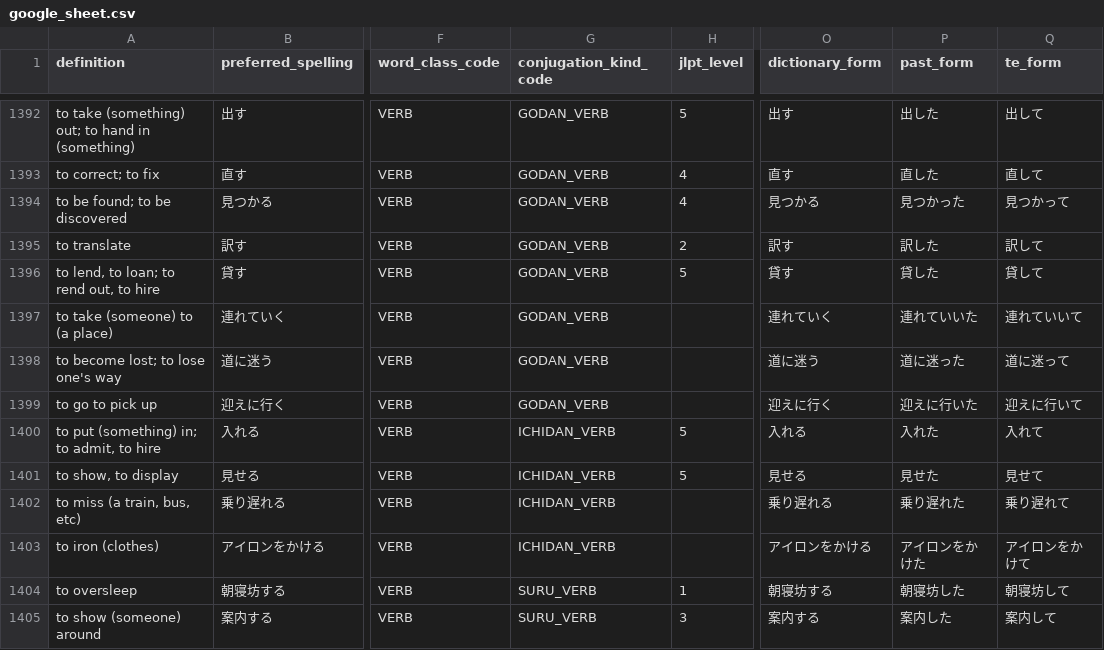
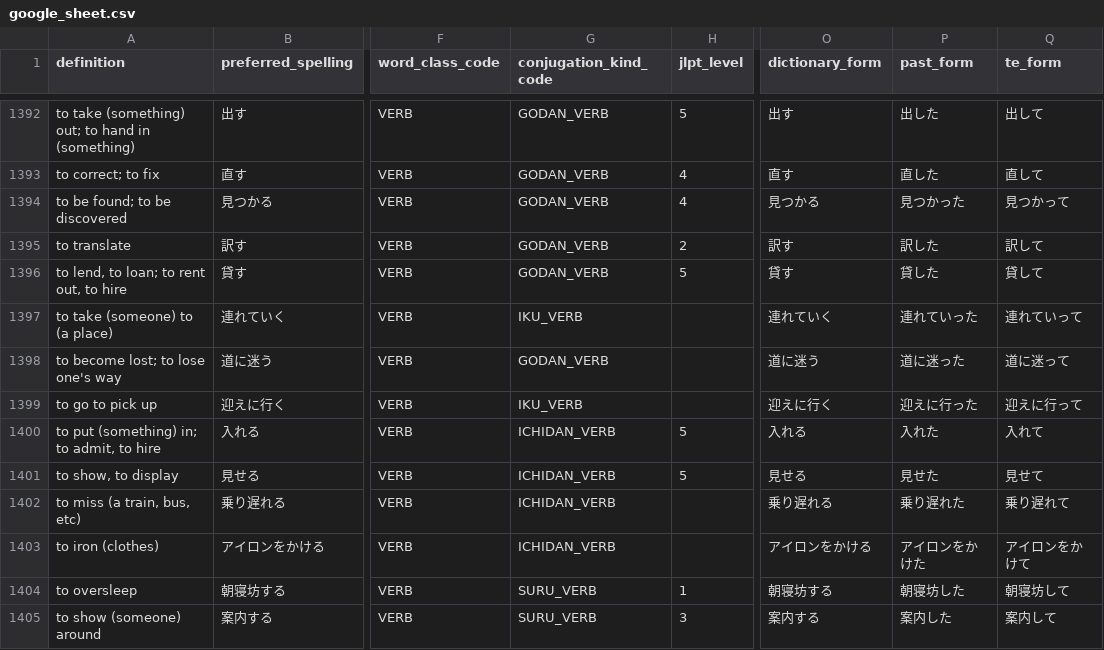
Before and after one commit to paploo/goi, a CSV file: files/vocabulary/google_sheet.csv, drawn as a sheet; only a part is shown, gaps mark what is left out; the diff names each change by its address in the sheet, - before the commit and + after, or states it on an @@ line.

```diff
--- a/files/vocabulary/google_sheet.csv
+++ b/files/vocabulary/google_sheet.csv
-A1396 (definition): to lend, to loan; to rend out, to hire
+A1396 (definition): to lend, to loan; to rent out, to hire
-G1397 (conjugation_kind_code): GODAN_VERB
+G1397 (conjugation_kind_code): IKU_VERB
-P1397 (past_form): 連れていいた
+P1397 (past_form): 連れていった
-Q1397 (te_form): 連れていいて
+Q1397 (te_form): 連れていって
-G1399 (conjugation_kind_code): GODAN_VERB
+G1399 (conjugation_kind_code): IKU_VERB
-P1399 (past_form): 迎えに行いた
+P1399 (past_form): 迎えに行った
-Q1399 (te_form): 迎えに行いて
+Q1399 (te_form): 迎えに行って
```
Also changed, not shown: files/vocabulary/anki.csv, files/日本語 Vocab - Vocab.csv, 1 other file.
